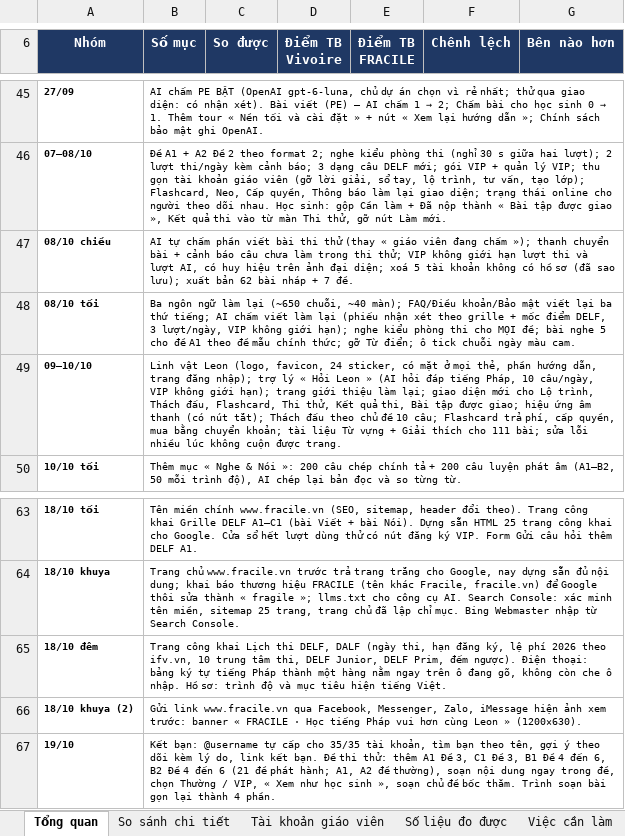
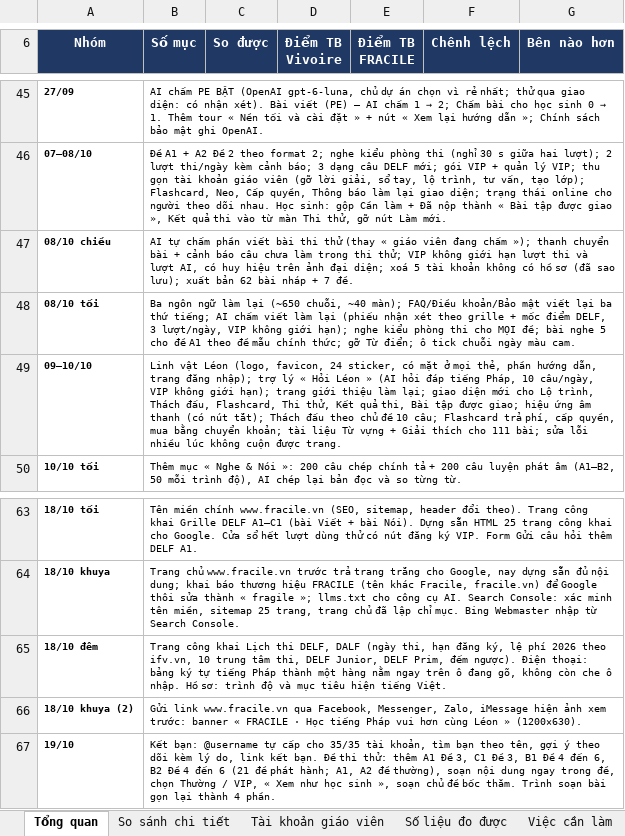
Before and after one commit to dhunff/ma-classe-de-francais, an Excel workbook: docs/so-sanh-vivoire-fracile.xlsx, sheet Tổng quan, drawn as a sheet; only a part is shown, gaps mark what is left out; values as stored, in another font and other column widths than the file's, no borders; the diff names each change by its address in the sheet, - before the commit and + after, or states it on an @@ line.

```diff
--- a/docs/so-sanh-vivoire-fracile.xlsx (sheet Tổng quan)
+++ b/docs/so-sanh-vivoire-fracile.xlsx (sheet Tổng quan)
-B49 (Số mục): Linh vật Leon (logo, favicon, 24 sticker, có mặt ở mọi thẻ, phần hướng dẫn, trang đăng nhập); trợ lý « Hỏi Leon » (AI…
+B49 (Số mục): Linh vật Léon (logo, favicon, 24 sticker, có mặt ở mọi thẻ, phần hướng dẫn, trang đăng nhập); trợ lý « Hỏi Léon » (AI…
-B66 (Số mục): …hơn cùng Leon » (1200×630).
+B66 (Số mục): …hơn cùng Léon » (1200×630).
```
Also changed, not shown: sheet So sánh chi tiết.
